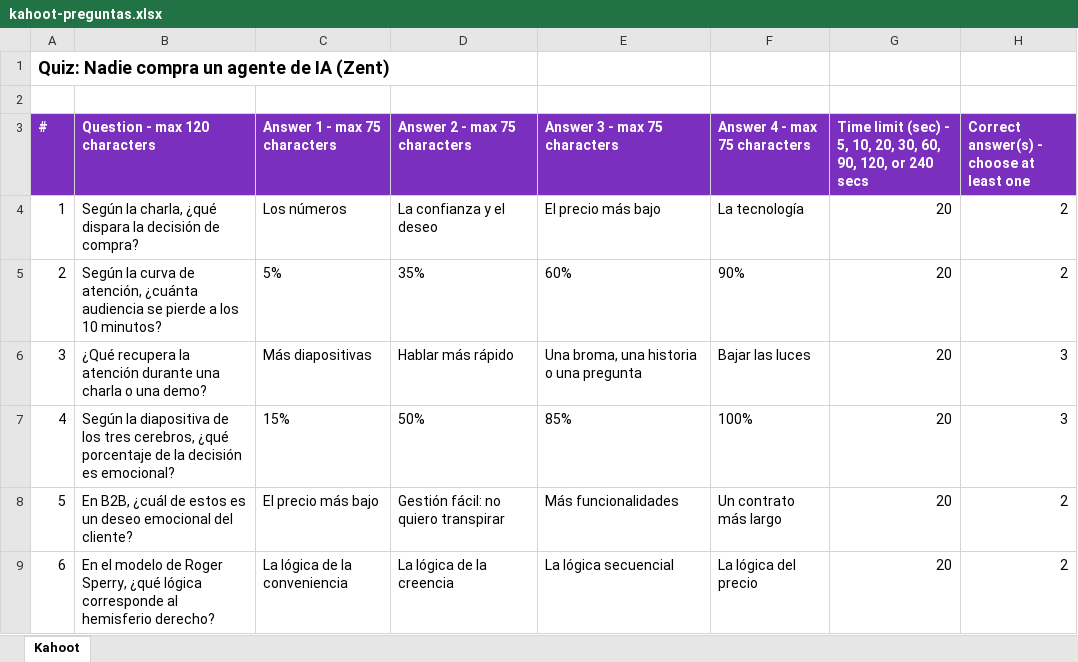
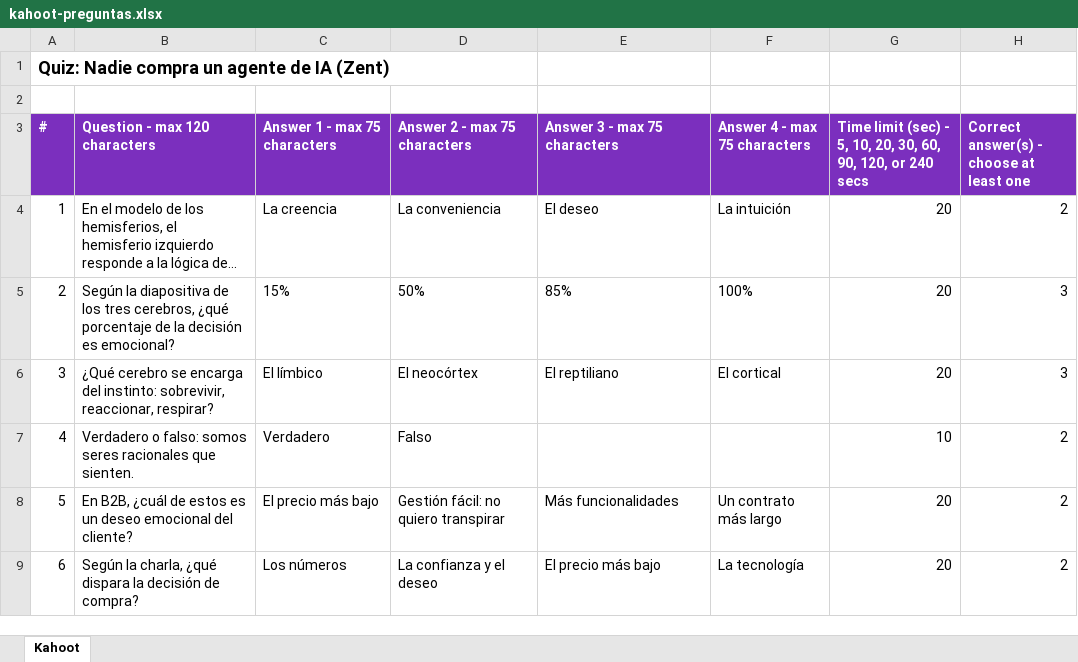
Before and after one commit to Zent-Agency/gtm-zent, an Excel workbook: charlas/como-vendemos-en-zent/kahoot-preguntas.xlsx, sheet Kahoot, drawn as a sheet; only a part is shown; values as stored, in another font and other column widths than the file's, no borders; the diff covers the shown part only; the diff names each change by its address in the sheet, - before the commit and + after, or states it on an @@ line.

```diff
--- a/charlas/como-vendemos-en-zent/kahoot-preguntas.xlsx (sheet Kahoot)
+++ b/charlas/como-vendemos-en-zent/kahoot-preguntas.xlsx (sheet Kahoot)
-B4 (Question - max 120 characters): Según la charla, ¿qué dispara la decisión de compra?
+B4 (Question - max 120 characters): En el modelo de los hemisferios, el hemisferio izquierdo responde a la lógica de...
-C4 (Answer 1 - max 75 characters): Los números
+C4 (Answer 1 - max 75 characters): La creencia
-D4 (Answer 2 - max 75 characters): La confianza y el deseo
+D4 (Answer 2 - max 75 characters): La conveniencia
-E4 (Answer 3 - max 75 characters): El precio más bajo
+E4 (Answer 3 - max 75 characters): El deseo
-F4 (Answer 4 - max 75 characters): La tecnología
+F4 (Answer 4 - max 75 characters): La intuición
-B5 (Question - max 120 characters): Según la curva de atención, ¿cuánta audiencia se pierde a los 10 minutos?
+B5 (Question - max 120 characters): Según la diapositiva de los tres cerebros, ¿qué porcentaje de la decisión es emocional?
-C5 (Answer 1 - max 75 characters): 5%
+C5 (Answer 1 - max 75 characters): 15%
-D5 (Answer 2 - max 75 characters): 35%
+D5 (Answer 2 - max 75 characters): 50%
-E5 (Answer 3 - max 75 characters): 60%
+E5 (Answer 3 - max 75 characters): 85%
-F5 (Answer 4 - max 75 characters): 90%
+F5 (Answer 4 - max 75 characters): 100%
-H5: 2
+H5: 3
-B6 (Question - max 120 characters): ¿Qué recupera la atención durante una charla o una demo?
+B6 (Question - max 120 characters): ¿Qué cerebro se encarga del instinto: sobrevivir, reaccionar, respirar?
-C6 (Answer 1 - max 75 characters): Más diapositivas
+C6 (Answer 1 - max 75 characters): El límbico
-D6 (Answer 2 - max 75 characters): Hablar más rápido
+D6 (Answer 2 - max 75 characters): El neocórtex
-E6 (Answer 3 - max 75 characters): Una broma, una historia o una pregunta
+E6 (Answer 3 - max 75 characters): El reptiliano
-F6 (Answer 4 - max 75 characters): Bajar las luces
+F6 (Answer 4 - max 75 characters): El cortical
-B7 (Question - max 120 characters): Según la diapositiva de los tres cerebros, ¿qué porcentaje de la decisión es emocional?
+B7 (Question - max 120 characters): Verdadero o falso: somos seres racionales que sienten.
-C7 (Answer 1 - max 75 characters): 15%
+C7 (Answer 1 - max 75 characters): Verdadero
-D7 (Answer 2 - max 75 characters): 50%
+D7 (Answer 2 - max 75 characters): Falso
-E7 (Answer 3 - max 75 characters): 85%
+E7 (Answer 3 - max 75 characters): (empty)
-F7 (Answer 4 - max 75 characters): 100%
+F7 (Answer 4 - max 75 characters): (empty)
-G7: 20
+G7: 10
-H7: 3
+H7: 2
-B9 (Question - max 120 characters): En el modelo de Roger Sperry, ¿qué lógica corresponde al hemisferio derecho?
+B9 (Question - max 120 characters): Según la charla, ¿qué dispara la decisión de compra?
-C9 (Answer 1 - max 75 characters): La lógica de la conveniencia
+C9 (Answer 1 - max 75 characters): Los números
-D9 (Answer 2 - max 75 characters): La lógica de la creencia
+D9 (Answer 2 - max 75 characters): La confianza y el deseo
-E9 (Answer 3 - max 75 characters): La lógica secuencial
+E9 (Answer 3 - max 75 characters): El precio más bajo
-F9 (Answer 4 - max 75 characters): La lógica del precio
+F9 (Answer 4 - max 75 characters): La tecnología
```
Also changed, not shown: 80 edited cells elsewhere in this sheet, 1 other file.
